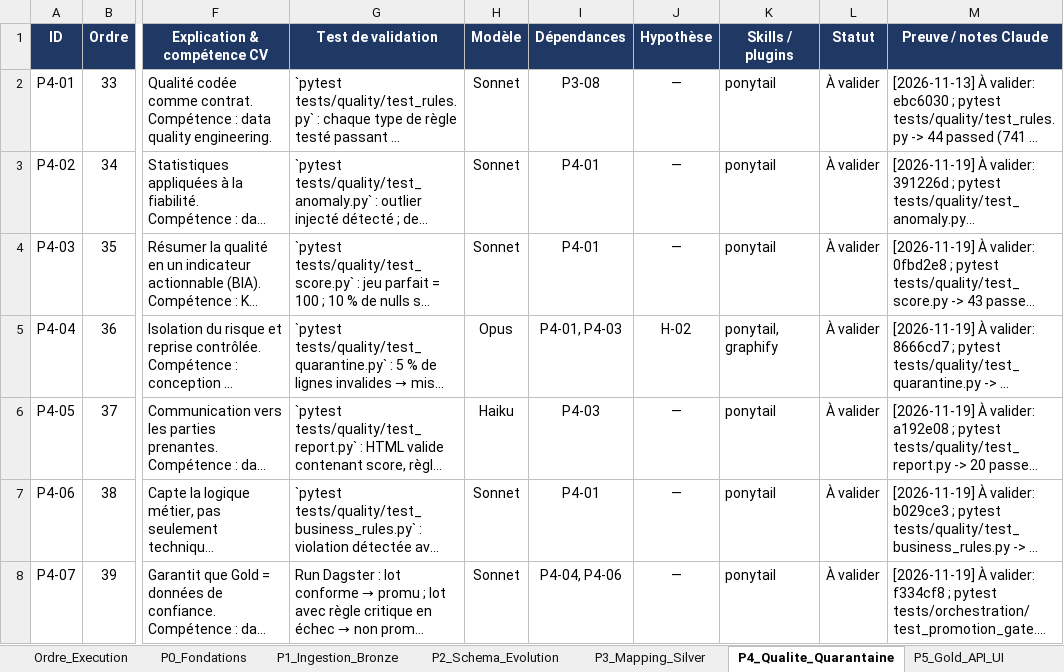
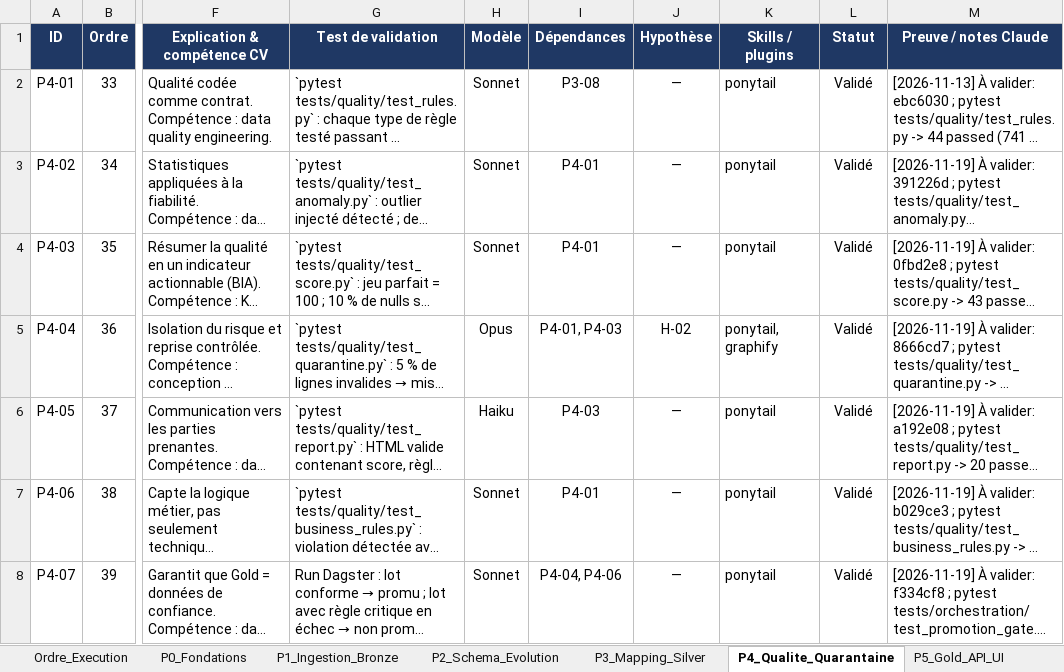
Before and after one commit to hajar-hamid-coder/adaptive-data-platform, an Excel workbook: backlog/backlog.xlsx, sheet P4_Qualite_Quarantaine, drawn as a sheet; only a part is shown, gaps mark what is left out; long unchanged cells end in …; values as stored, in another font and other column widths than the file's, no borders; conditional formats not drawn; the diff names each change by its address in the sheet, - before the commit and + after, or states it on an @@ line.

```diff
--- a/backlog/backlog.xlsx (sheet P4_Qualite_Quarantaine)
+++ b/backlog/backlog.xlsx (sheet P4_Qualite_Quarantaine)
-L2:L8 (Statut): À valider
+L2:L8 (Statut): Validé
```
Also changed, not shown: sheet Ordre_Execution, 2 other files.
